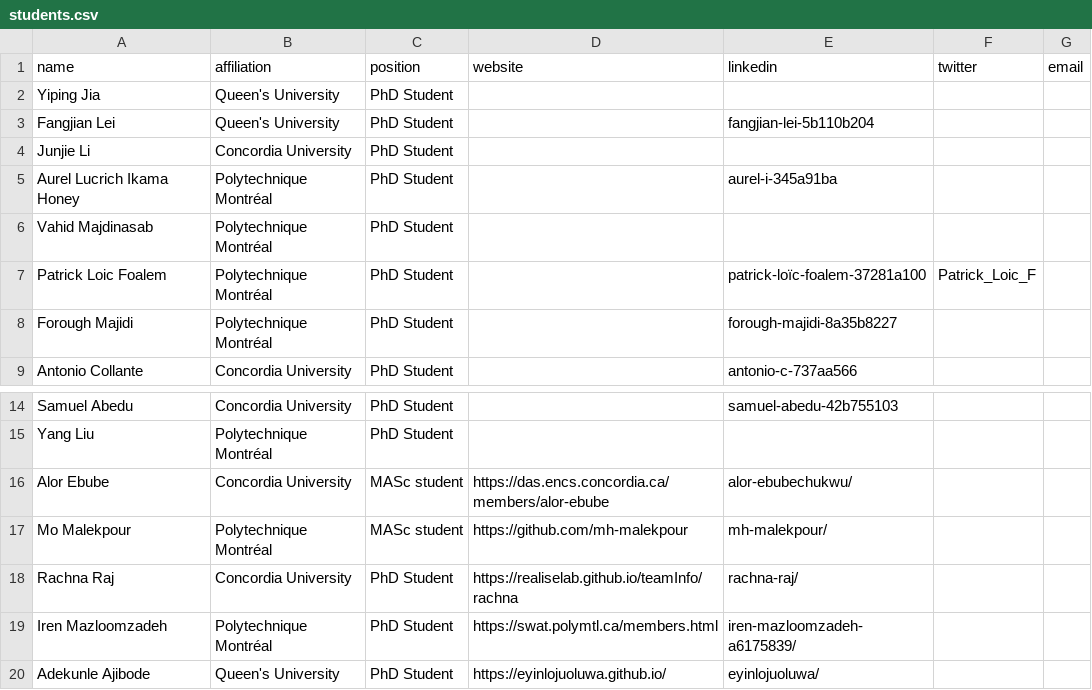
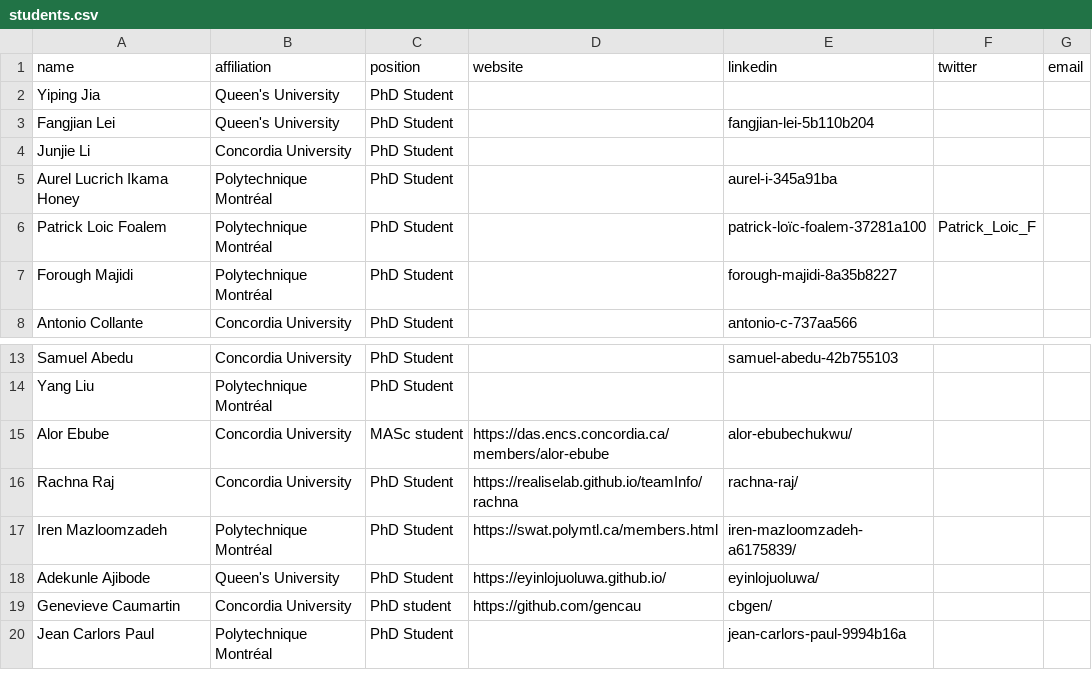
Before and after one commit to create-se4ai/website, a CSV file: team/students.csv, drawn as a sheet; only a part is shown, gaps mark what is left out; the shorter side is filled out with more unchanged rows; the diff names each change by its address in the sheet, - before the commit and + after, or states it on an @@ line.

Commit message:
move Mo Malekpour and  Vahid Majdinasab to Alumni

```diff
--- a/team/students.csv
+++ b/team/students.csv
-row 6: Vahid Majdinasab | Polytechnique Montréal | PhD Student
-row 17: Mo Malekpour | Polytechnique Montréal | MASc student | https://github.com/mh-malekpour | mh-malekpour/
```
Also changed, not shown: 1 other file.
